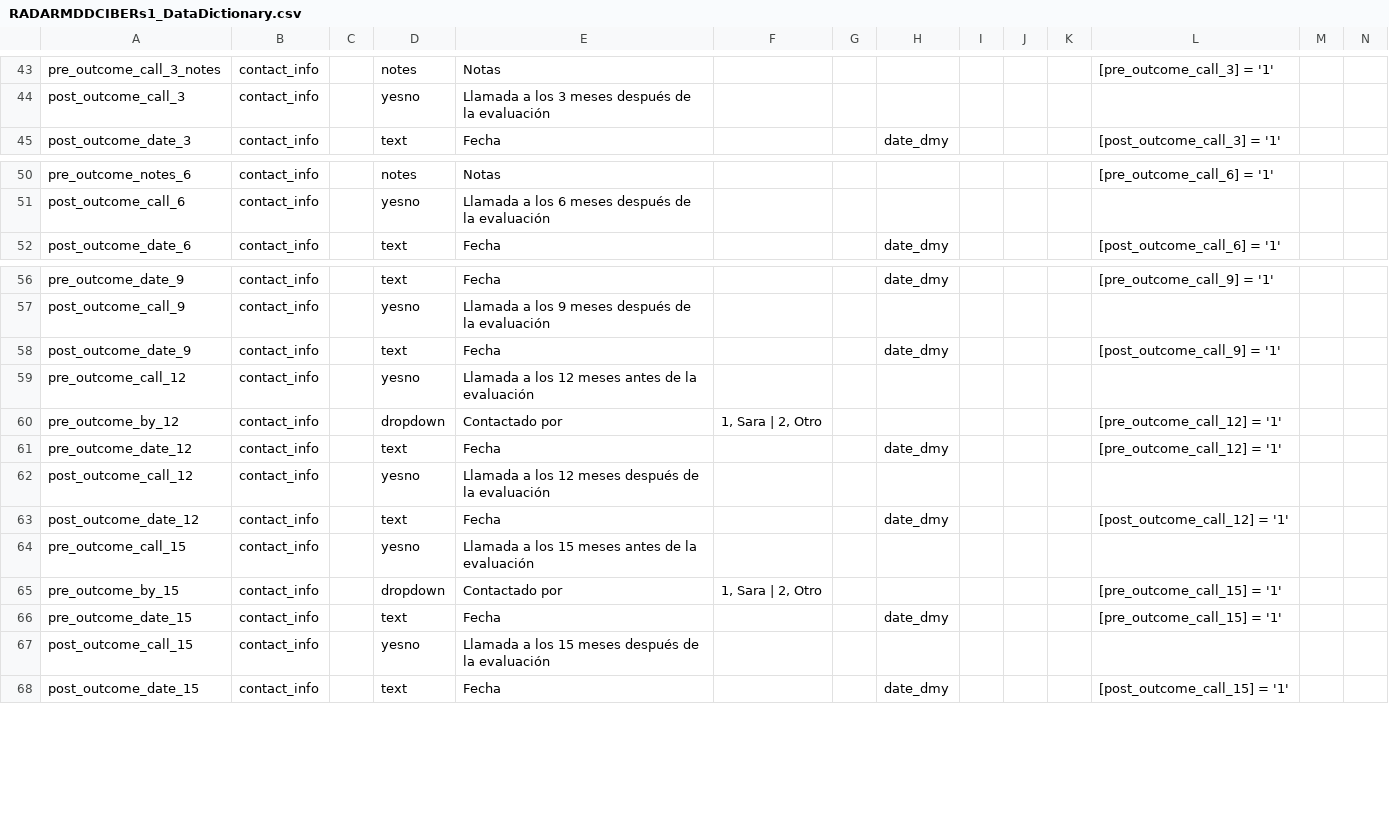
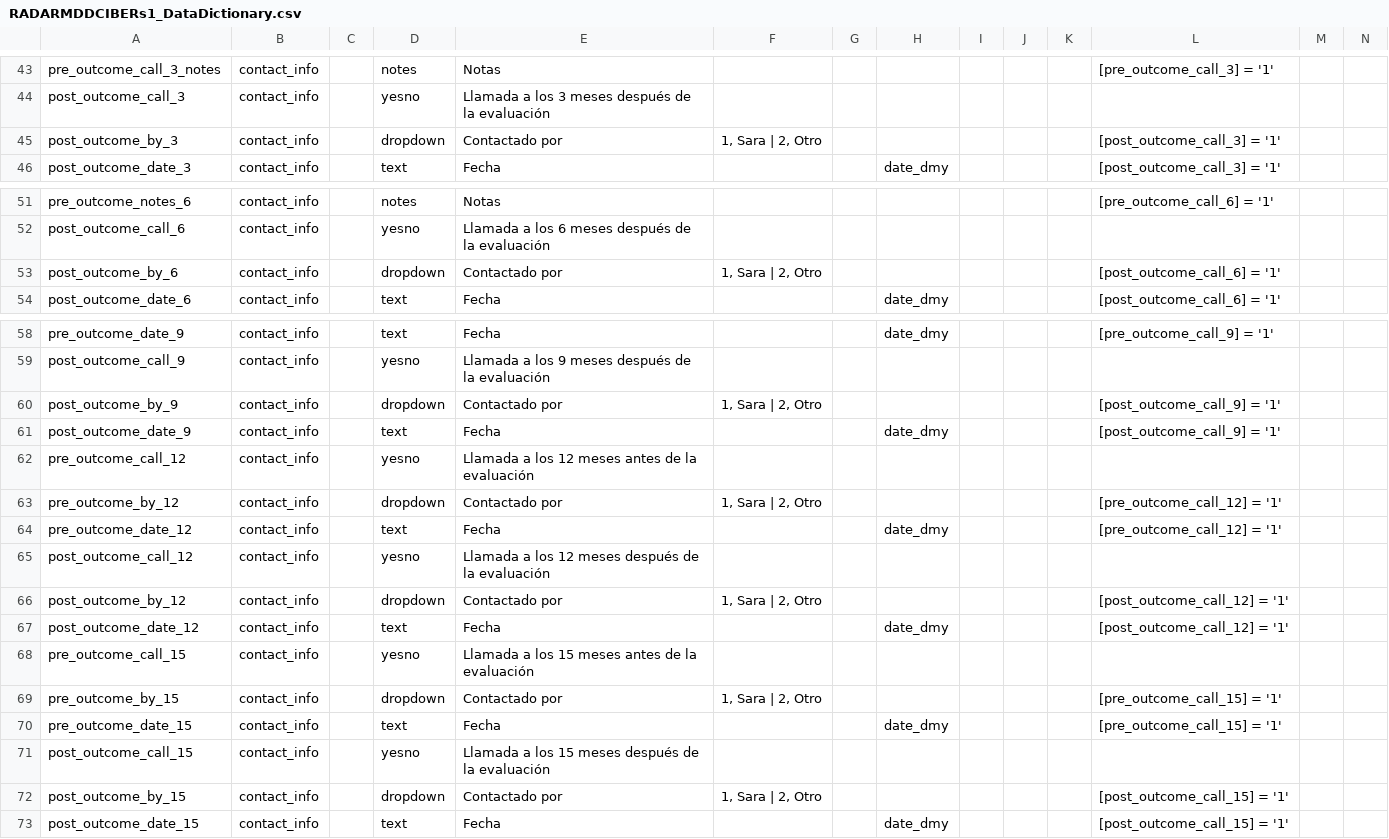
Before and after one commit to RADAR-base/RADAR-CNS-Studies-Data-Dictionary, a CSV file: RADARMDDCIBERs1/RADARMDDCIBERs1_DataDictionary.csv, drawn as a sheet; only a part is shown, gaps mark what is left out; rows hold the shown columns only; the diff covers the shown part only; the diff names each change by its address in the sheet, - before the commit and + after, or states it on an @@ line.

Commit message:
Post_outcome_by items added

```diff
--- a/RADARMDDCIBERs1/RADARMDDCIBERs1_DataDictionary.csv
+++ b/RADARMDDCIBERs1/RADARMDDCIBERs1_DataDictionary.csv
+row 45: post_outcome_by_3 | contact_info |  | dropdown | Contactado por | 1, Sara | 2, Otro |  |  |  |  |  | [post_outcome_call_3] = '1'
+row 53: post_outcome_by_6 | contact_info |  | dropdown | Contactado por | 1, Sara | 2, Otro |  |  |  |  |  | [post_outcome_call_6] = '1'
+row 60: post_outcome_by_9 | contact_info |  | dropdown | Contactado por | 1, Sara | 2, Otro |  |  |  |  |  | [post_outcome_call_9] = '1'
+row 66: post_outcome_by_12 | contact_info |  | dropdown | Contactado por | 1, Sara | 2, Otro |  |  |  |  |  | [post_outcome_call_12] = '1'
+row 72: post_outcome_by_15 | contact_info |  | dropdown | Contactado por | 1, Sara | 2, Otro |  |  |  |  |  | [post_outcome_call_15] = '1'
```
Also changed, not shown: 3 added rows and 1 edited cell elsewhere in this file.
